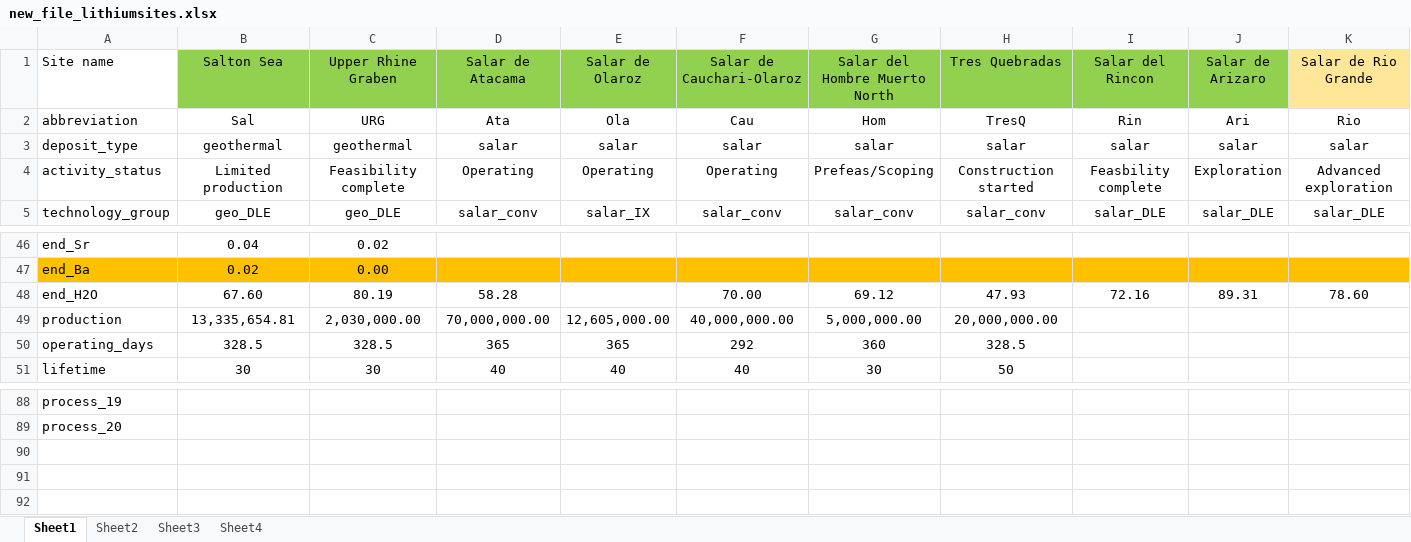
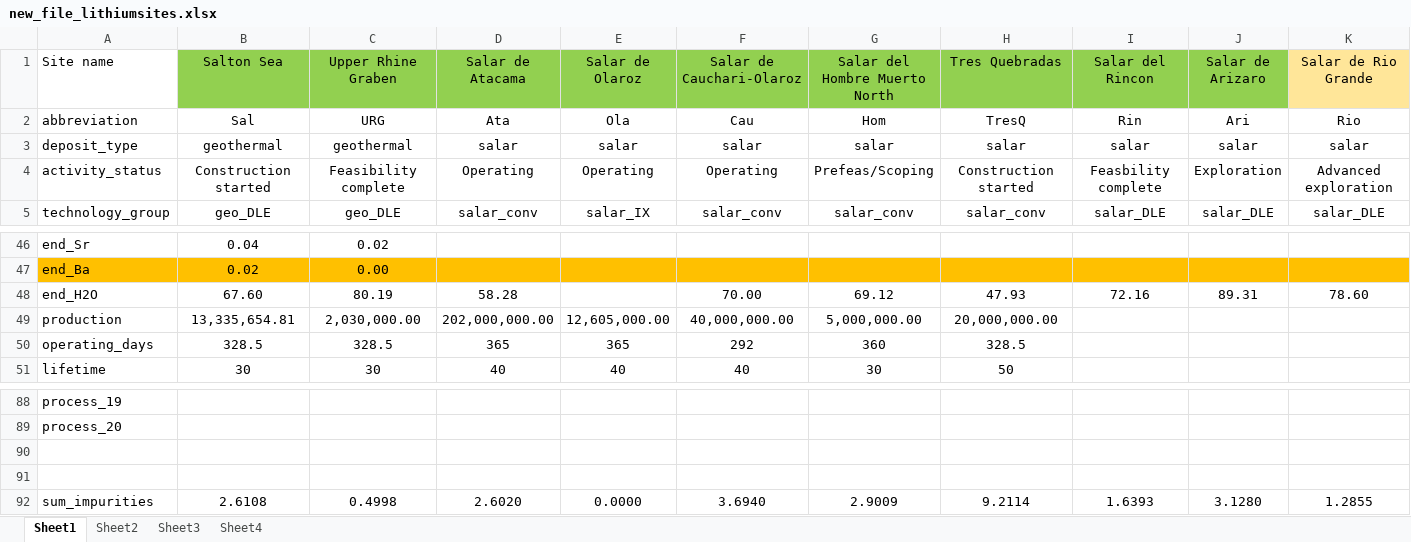
Before and after one commit to ecological-systems-design/LiBrineLCAModel, an Excel workbook: data/new_file_lithiumsites.xlsx, sheet Sheet1, drawn as a sheet; only a part is shown, gaps mark what is left out; values as stored, in another font and other column widths than the file's, no borders; rows hold the shown columns only; the diff names each change by its address in the sheet, - before the commit and + after, or states it on an @@ line.

Commit message:
update visualization of results - Production & Li-conc

```diff
--- a/data/new_file_lithiumsites.xlsx (sheet Sheet1)
+++ b/data/new_file_lithiumsites.xlsx (sheet Sheet1)
-B4 (Salton Sea): Limited production
+B4 (Salton Sea): Construction started
-D49 (Salar de Atacama): 70,000,000.00
+D49 (Salar de Atacama): 202,000,000.00
+row 90: (empty)
+row 91: (empty)
+row 92: sum_impurities | 2.6108 | 0.4998 | 2.6020 | 0.0000 | 3.6940 | 2.9009 | 9.2114 | 1.6393 | 3.1280 | 1.2855
```
Also changed, not shown: 18 other files.
